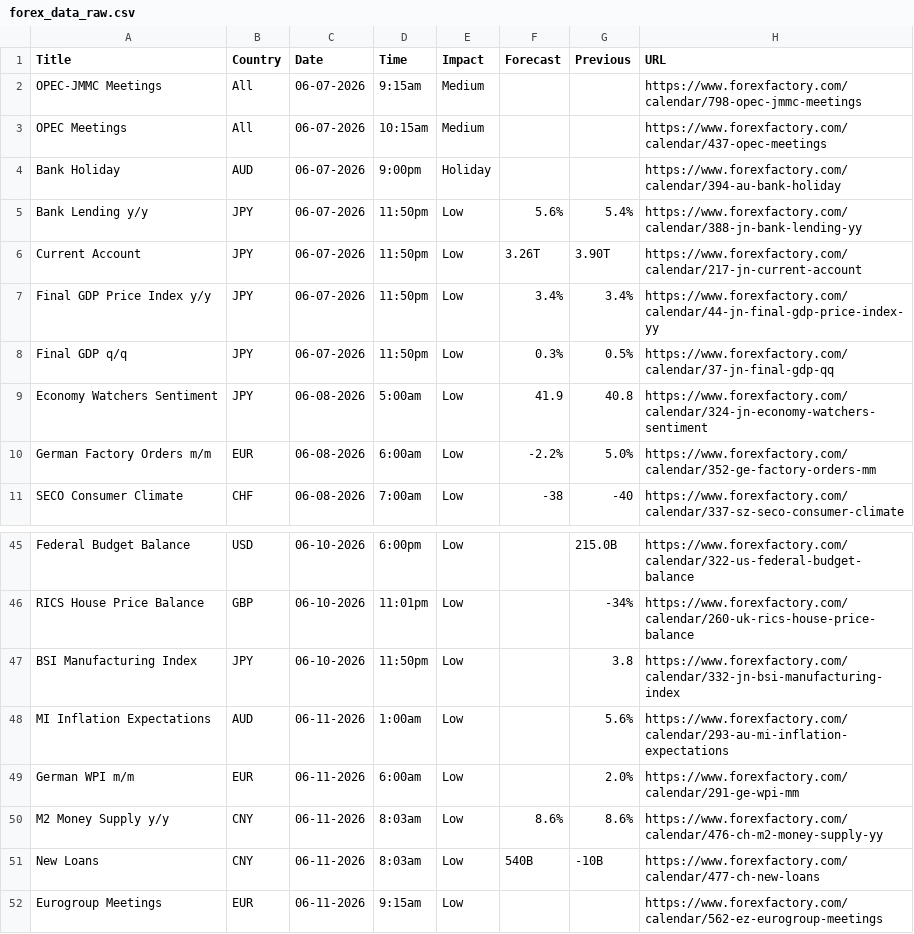
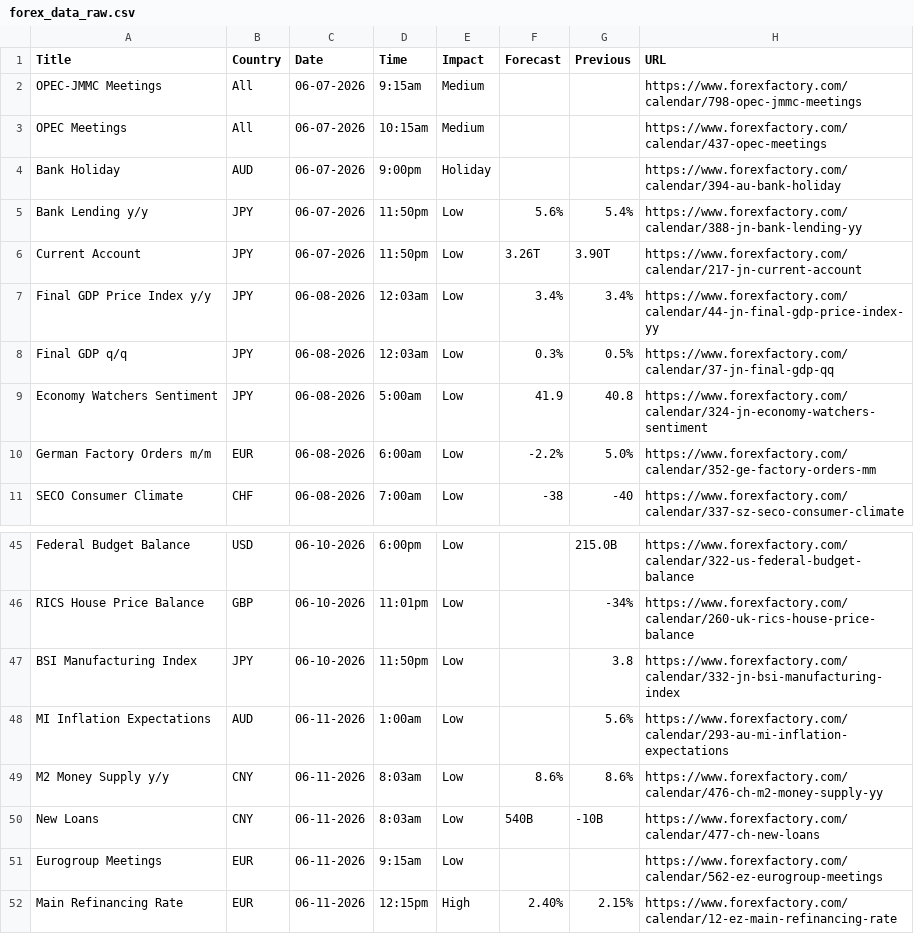
Before and after one commit to CryptoGamerDev/forex-calendar-data, a CSV file: forex_data_raw.csv, drawn as a sheet; only a part is shown, gaps mark what is left out; the shorter side is filled out with more unchanged rows.

```diff
--- a/forex_data_raw.csv
+++ b/forex_data_raw.csv
@@ -6,4 +6,4 @@ Bank Lending y/y,JPY,06-07-2026,11:50pm,Low,5.6%,5.4%,https://www.forexfactory.c
 Current Account,JPY,06-07-2026,11:50pm,Low,3.26T,3.90T,https://www.forexfactory.com/calendar/217-jn-current-account
-Final GDP Price Index y/y,JPY,06-07-2026,11:50pm,Low,3.4%,3.4%,https://www.forexfactory.com/calendar/44-jn-final-gdp-price-index-yy
-Final GDP q/q,JPY,06-07-2026,11:50pm,Low,0.3%,0.5%,https://www.forexfactory.com/calendar/37-jn-final-gdp-qq
+Final GDP Price Index y/y,JPY,06-08-2026,12:03am,Low,3.4%,3.4%,https://www.forexfactory.com/calendar/44-jn-final-gdp-price-index-yy
+Final GDP q/q,JPY,06-08-2026,12:03am,Low,0.3%,0.5%,https://www.forexfactory.com/calendar/37-jn-final-gdp-qq
 Economy Watchers Sentiment,JPY,06-08-2026,5:00am,Low,41.9,40.8,https://www.forexfactory.com/calendar/324-jn-economy-watchers-sentiment
@@ -48,3 +48,2 @@ BSI Manufacturing Index,JPY,06-10-2026,11:50pm,Low,,3.8,https://www.forexfactory
 MI Inflation Expectations,AUD,06-11-2026,1:00am,Low,,5.6%,https://www.forexfactory.com/calendar/293-au-mi-inflation-expectations
-German WPI m/m,EUR,06-11-2026,6:00am,Low,,2.0%,https://www.forexfactory.com/calendar/291-ge-wpi-mm
 M2 Money Supply y/y,CNY,06-11-2026,8:03am,Low,8.6%,8.6%,https://www.forexfactory.com/calendar/476-ch-m2-money-supply-yy
```
Also changed, not shown: forex_data_simple.csv.
